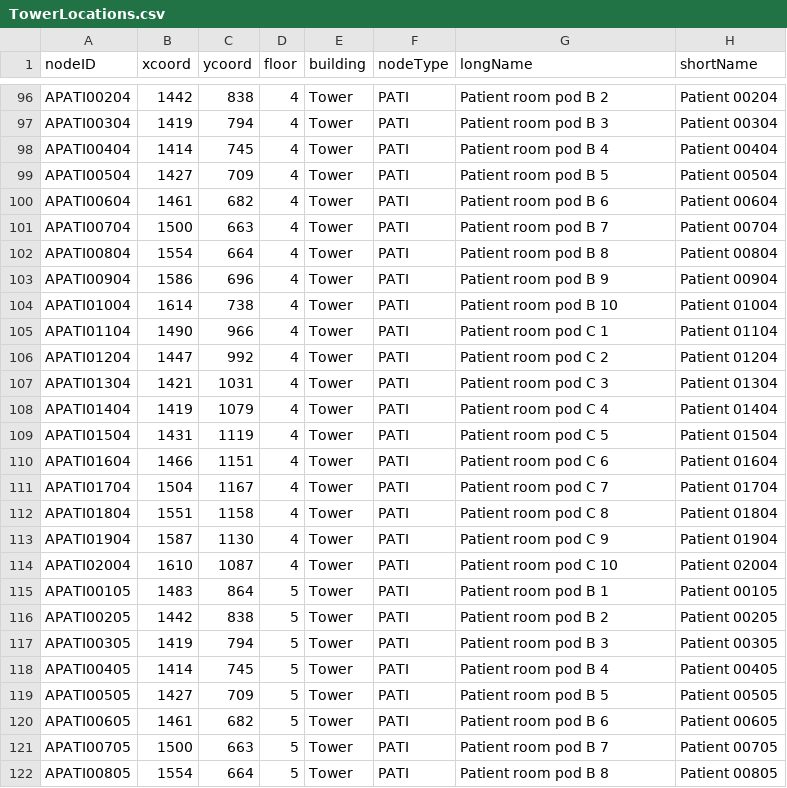
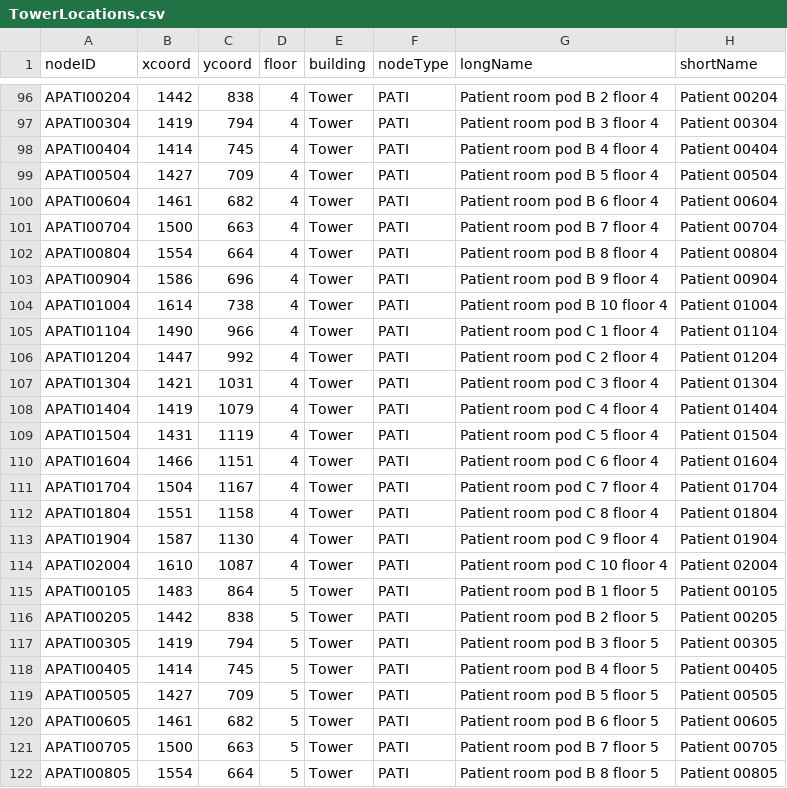
Before and after one commit to CS3733-D22-Team-A/AgileAngels, a CSV file: TowerLocations.csv, drawn as a sheet; only a part is shown, gaps mark what is left out; the diff covers the shown part only; the diff names each change by its address in the sheet, - before the commit and + after, or states it on an @@ line.

Commit message:
all locations in the CSV have unique long names

```diff
--- a/TowerLocations.csv
+++ b/TowerLocations.csv
-G96 (longName): Patient room pod B 2
+G96 (longName): Patient room pod B 2 floor 4
-G97 (longName): Patient room pod B 3
+G97 (longName): Patient room pod B 3 floor 4
-G98 (longName): Patient room pod B 4
+G98 (longName): Patient room pod B 4 floor 4
-G99 (longName): Patient room pod B 5
+G99 (longName): Patient room pod B 5 floor 4
-G100 (longName): Patient room pod B 6
+G100 (longName): Patient room pod B 6 floor 4
-G101 (longName): Patient room pod B 7
+G101 (longName): Patient room pod B 7 floor 4
-G102 (longName): Patient room pod B 8
+G102 (longName): Patient room pod B 8 floor 4
-G103 (longName): Patient room pod B 9
+G103 (longName): Patient room pod B 9 floor 4
-G104 (longName): Patient room pod B 10
+G104 (longName): Patient room pod B 10 floor 4
-G105 (longName): Patient room pod C 1
+G105 (longName): Patient room pod C 1 floor 4
-G106 (longName): Patient room pod C 2
+G106 (longName): Patient room pod C 2 floor 4
-G107 (longName): Patient room pod C 3
+G107 (longName): Patient room pod C 3 floor 4
-G108 (longName): Patient room pod C 4
+G108 (longName): Patient room pod C 4 floor 4
-G109 (longName): Patient room pod C 5
+G109 (longName): Patient room pod C 5 floor 4
-G110 (longName): Patient room pod C 6
+G110 (longName): Patient room pod C 6 floor 4
-G111 (longName): Patient room pod C 7
+G111 (longName): Patient room pod C 7 floor 4
-G112 (longName): Patient room pod C 8
+G112 (longName): Patient room pod C 8 floor 4
-G113 (longName): Patient room pod C 9
+G113 (longName): Patient room pod C 9 floor 4
-G114 (longName): Patient room pod C 10
+G114 (longName): Patient room pod C 10 floor 4
-G115 (longName): Patient room pod B 1
+G115 (longName): Patient room pod B 1 floor 5
-G116 (longName): Patient room pod B 2
+G116 (longName): Patient room pod B 2 floor 5
-G117 (longName): Patient room pod B 3
+G117 (longName): Patient room pod B 3 floor 5
-G118 (longName): Patient room pod B 4
+G118 (longName): Patient room pod B 4 floor 5
-G119 (longName): Patient room pod B 5
+G119 (longName): Patient room pod B 5 floor 5
-G120 (longName): Patient room pod B 6
+G120 (longName): Patient room pod B 6 floor 5
-G121 (longName): Patient room pod B 7
+G121 (longName): Patient room pod B 7 floor 5
-G122 (longName): Patient room pod B 8
+G122 (longName): Patient room pod B 8 floor 5
```
Also changed, not shown: 51 edited cells elsewhere in this file.
